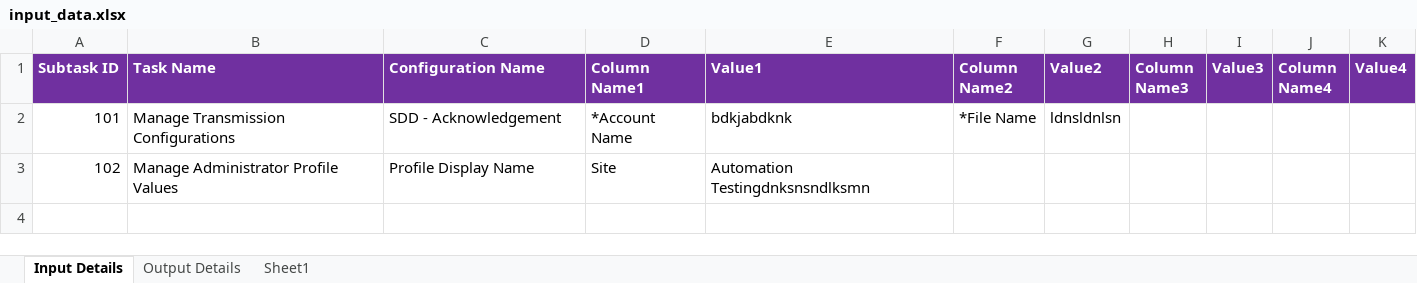
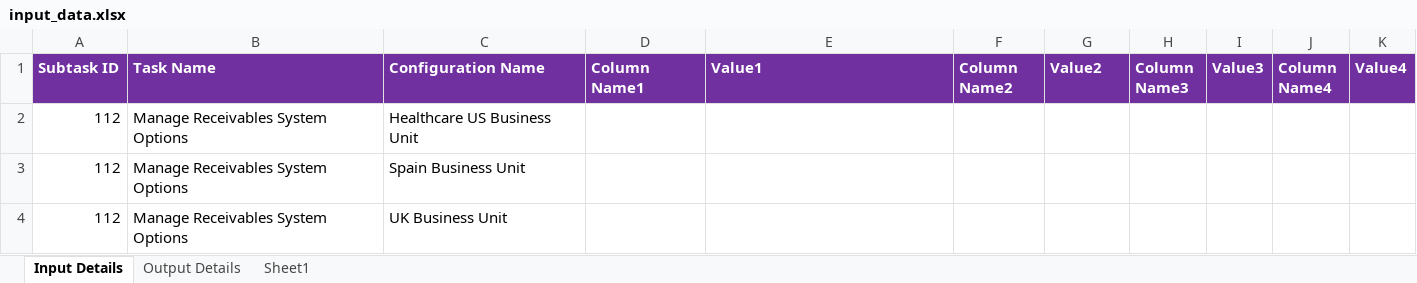
Before and after one commit to danvaker123/AmazonTestedP2T, an Excel workbook: Input/input_data.xlsx, sheet Input Details, drawn as a sheet; values as stored, in another font and other column widths than the file's, no borders; removed rows and columns are numbered as before the commit, all else as after; the diff names each change by its address in the sheet, - before the commit and + after, or states it on an @@ line.

```diff
--- a/Input/input_data.xlsx (sheet Input Details)
+++ b/Input/input_data.xlsx (sheet Input Details)
-row 2: 101 | Manage Transmission Configurations | SDD - Acknowledgement | *Account Name | bdkjabdknk | *File Name | ldnsldnlsn
-row 3: 102 | Manage Administrator Profile Values | Profile Display Name | Site | Automation Testingdnksnsndlksmn
+row 2: 112 | Manage Receivables System Options | Healthcare US Business Unit
+row 3: 112 | Manage Receivables System Options | Spain Business Unit
+row 4: 112 | Manage Receivables System Options | UK Business Unit
```
Also changed, not shown: sheet Sheet1, sheet Output Details, Input/output_data.xlsx, 5 other files.
